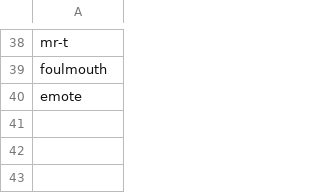
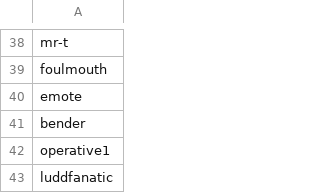
Before and after one commit to Histidine91/SS-CombatChatter, a CSV file: data/config/chatter/characters.csv, drawn as a sheet; only a part is shown, gaps mark what is left out; the diff names each change by its address in the sheet, - before the commit and + after, or states it on an @@ line.

Commit message:
Add new characters: bender, luddfanatic, operative1

```diff
--- a/data/config/chatter/characters.csv
+++ b/data/config/chatter/characters.csv
+row 41: bender
+row 42: operative1
+row 43: luddfanatic
```
Also changed, not shown: data/config/chatter/character_factions.csv, 4 other files.
